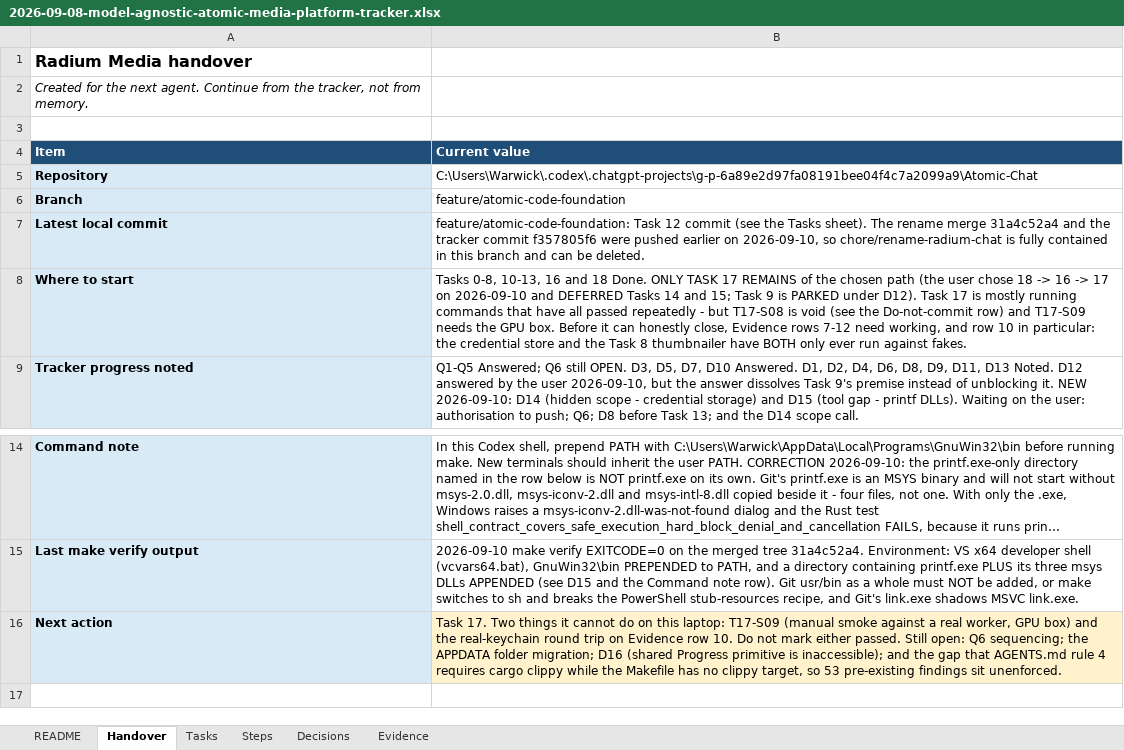
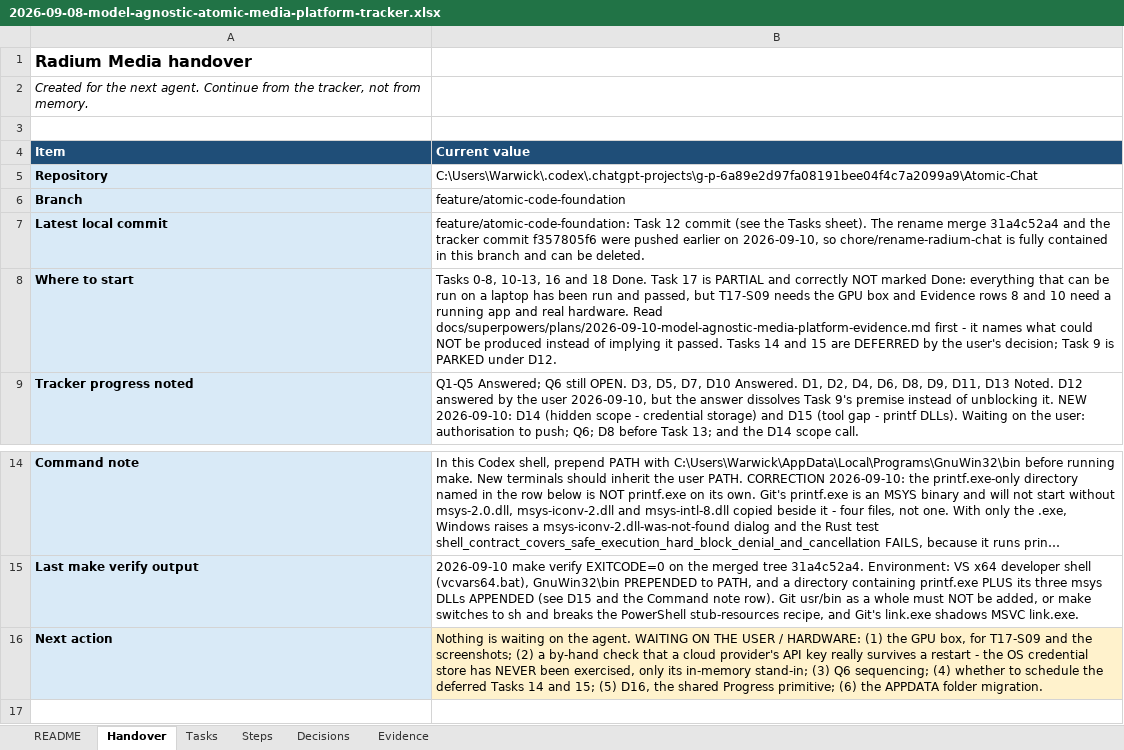
Before and after one commit to walladanger/Atomic-Chat, an Excel workbook: docs/superpowers/plans/2026-09-08-model-agnostic-atomic-media-platform-tracker.xlsx, sheet Handover, drawn as a sheet; only a part is shown, gaps mark what is left out; long unchanged cells end in …; values as stored, in another font and other column widths than the file's, no borders; the diff names each change by its address in the sheet, - before the commit and + after, or states it on an @@ line.

```diff
--- a/docs/superpowers/plans/2026-09-08-model-agnostic-atomic-media-platform-tracker.xlsx (sheet Handover)
+++ b/docs/superpowers/plans/2026-09-08-model-agnostic-atomic-media-platform-tracker.xlsx (sheet Handover)
-B8 (Current value): …18 Done. ONLY TASK 17 REMAINS of the chosen path (the user chose 18 -> 16 -> 17 on 2026-09-10 and DEFERRED Tasks 14 and 15; Task 9 is PARKED under D12). Task 17 is mostly running commands that have all passed repeatedly - but T17-S08 is void (see the Do-not-commit row) and T17-S09 needs the GPU box. Before it can honestly close, Evidence rows 7-12 need working, and row 10 in particular: the credential store and the Task 8 thumbnailer have BOTH only ever run against fakes.
+B8 (Current value): …18 Done. Task 17 is PARTIAL and correctly NOT marked Done: everything that can be run on a laptop has been run and passed, but T17-S09 needs the GPU box and Evidence rows 8 and 10 need a running app and real hardware. Read docs/superpowers/plans/2026-09-10-model-agnostic-media-platform-evidence.md first - it names what could NOT be produced instead of implying it passed. Tasks 14 and 15 are DEFERRED by the user's decision; Task 9 is PARKED under D12.
-B16 (Current value): Task 17. Two things it cannot do on this laptop: T17-S09 (manual smoke against a real worker, GPU box) and the real-keychain round trip on Evidence row 10. Do not mark either passed. Still open: Q6 sequencing; the APPDATA folder migration; D16 (shared Progress primitive is inaccessible); and the gap that AGENTS.md rule 4 requires cargo clippy while the Makefile has no clippy target, so 53 pre-existing findings sit unenforced.
+B16 (Current value): Nothing is waiting on the agent. WAITING ON THE USER / HARDWARE: (1) the GPU box, for T17-S09 and the screenshots; (2) a by-hand check that a cloud provider's API key really survives a restart - the OS credential store has NEVER been exercised, only its in-memory stand-in; (3) Q6 sequencing; (4) whether to schedule the deferred Tasks 14 and 15; (5) D16, the shared Progress primitive; (6) the APPDATA folder migration.
```
Also changed, not shown: sheet Steps, sheet Evidence, sheet Tasks, 1 other file.
